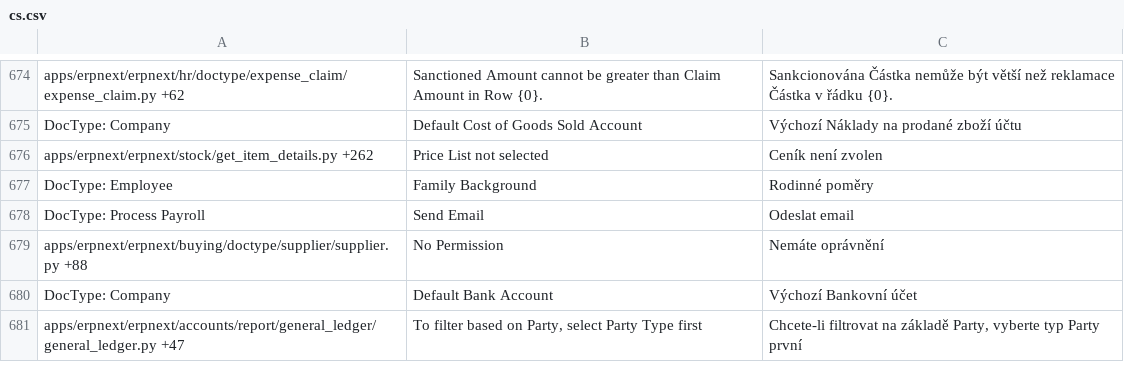
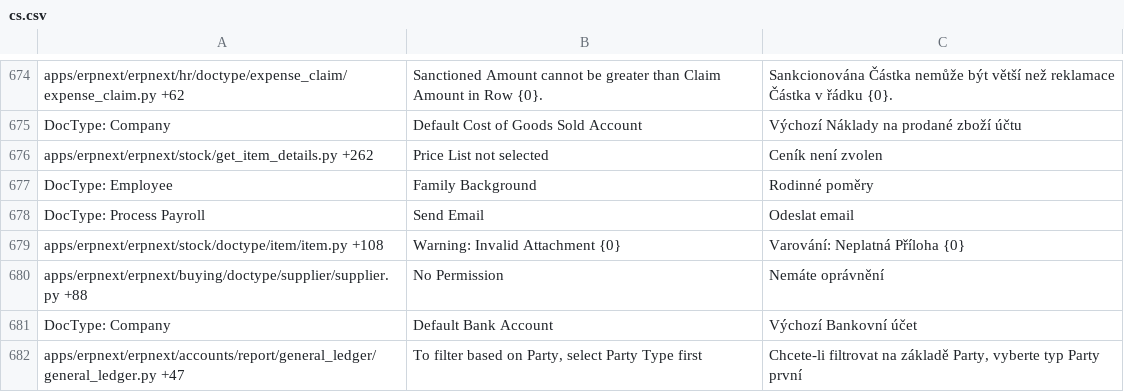
Before and after one commit to techyst-net/nexyst, a CSV file: erpnext/translations/cs.csv, drawn as a sheet; only a part is shown, gaps mark what is left out; the diff covers the shown part only; the diff names each change by its address in the sheet, - before the commit and + after, or states it on an @@ line.

```diff
--- a/erpnext/translations/cs.csv
+++ b/erpnext/translations/cs.csv
+row 679: apps/erpnext/erpnext/stock/doctype/item/item.py +108 | Warning: Invalid Attachment {0} | Varování: Neplatná Příloha {0}
```
Also changed, not shown: 81 edited cells elsewhere in this file, erpnext/translations/de.csv, erpnext/translations/es-PE.csv, 45 other files.
